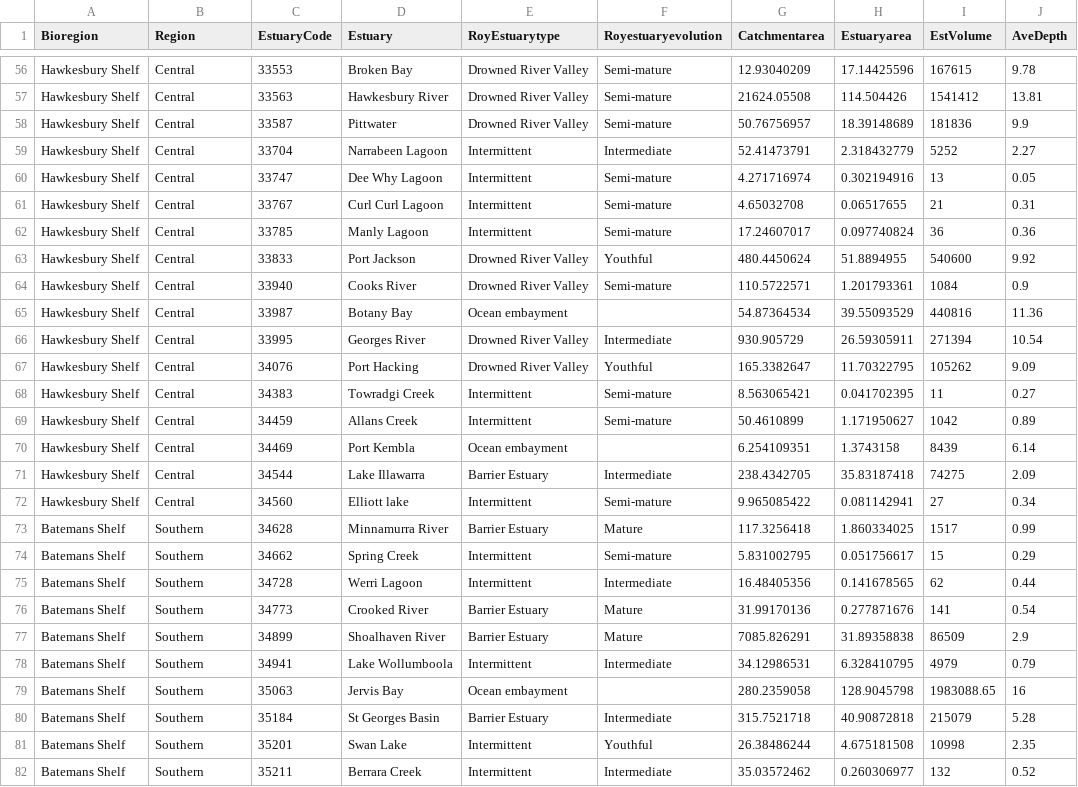
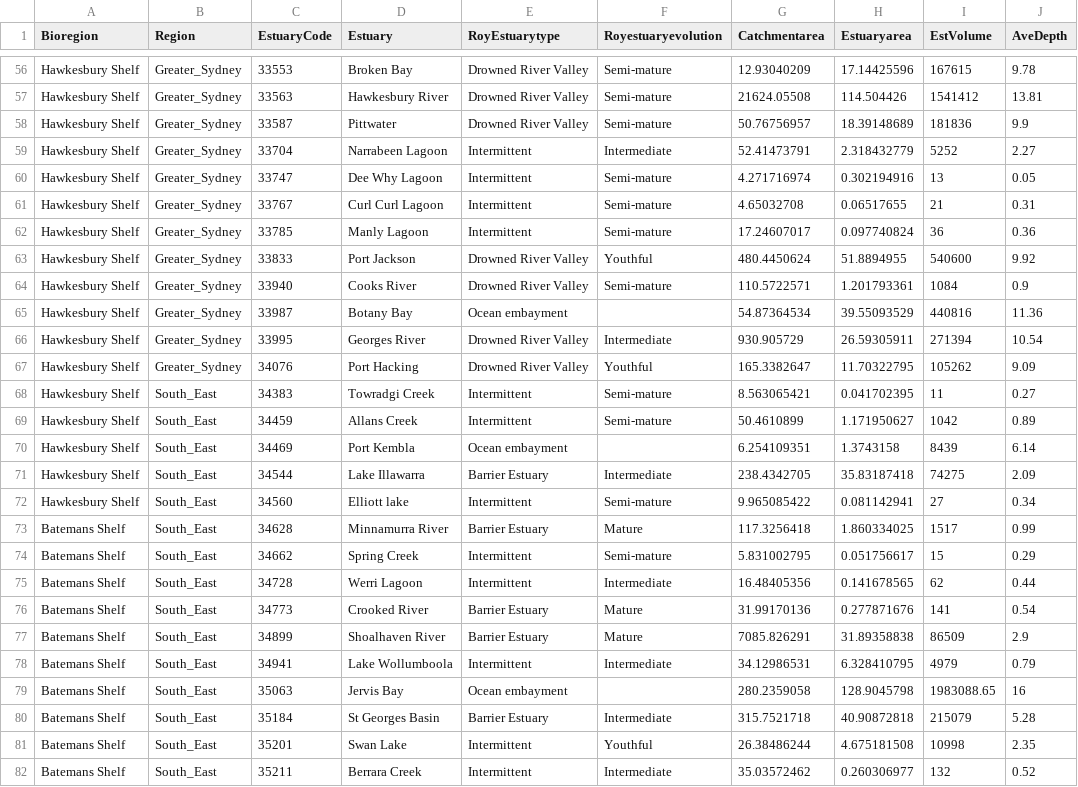
Before and after one commit to GregjWest/NSW_EstMac_Dev, a CSV file: Estuary_Overview.csv, drawn as a sheet; only a part is shown, gaps mark what is left out; the diff covers the shown part only; the diff names each change by its address in the sheet, - before the commit and + after, or states it on an @@ line.

Commit message:
fix region in csv

```diff
--- a/Estuary_Overview.csv
+++ b/Estuary_Overview.csv
-B56:B67 (Region): Central
+B56:B67 (Region): Greater_Sydney
-B68:B72 (Region): Central
+B68:B72 (Region): South_East
-B73:B82 (Region): Southern
+B73:B82 (Region): South_East
```
Also changed, not shown: 116 edited cells elsewhere in this file, 2 other files.
